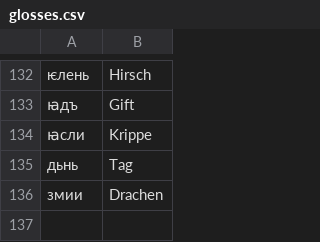
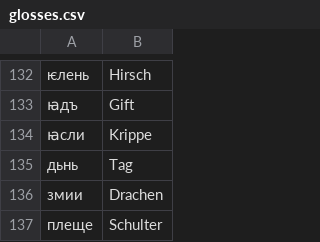
Before and after one commit to leonidmotz/leonidmotz.github.io, a CSV file: suprasliensis-data/glosses.csv, drawn as a sheet; only a part is shown, gaps mark what is left out; the diff names each change by its address in the sheet, - before the commit and + after, or states it on an @@ line.

```diff
--- a/suprasliensis-data/glosses.csv
+++ b/suprasliensis-data/glosses.csv
+row 137: плеще | Schulter
```
Also changed, not shown: 2 other files.
